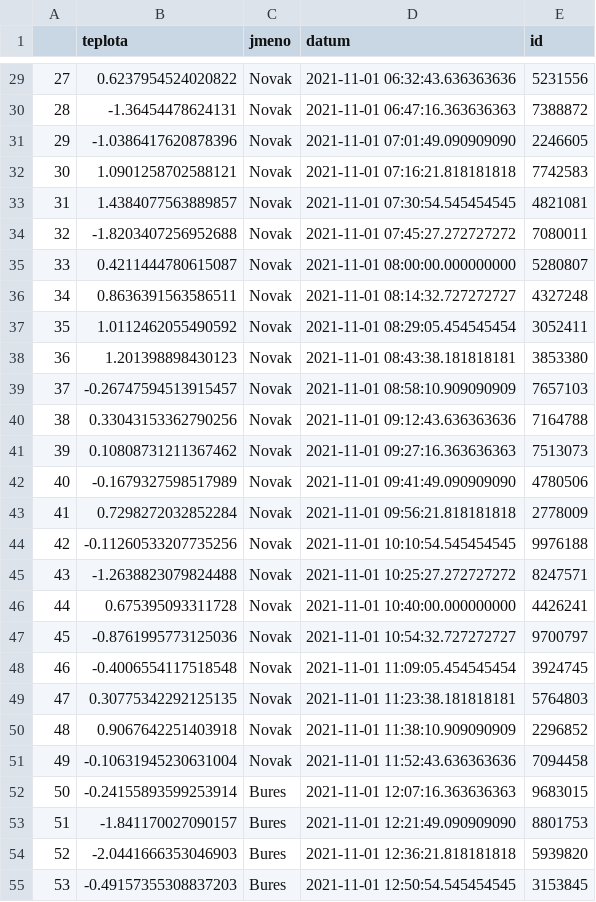
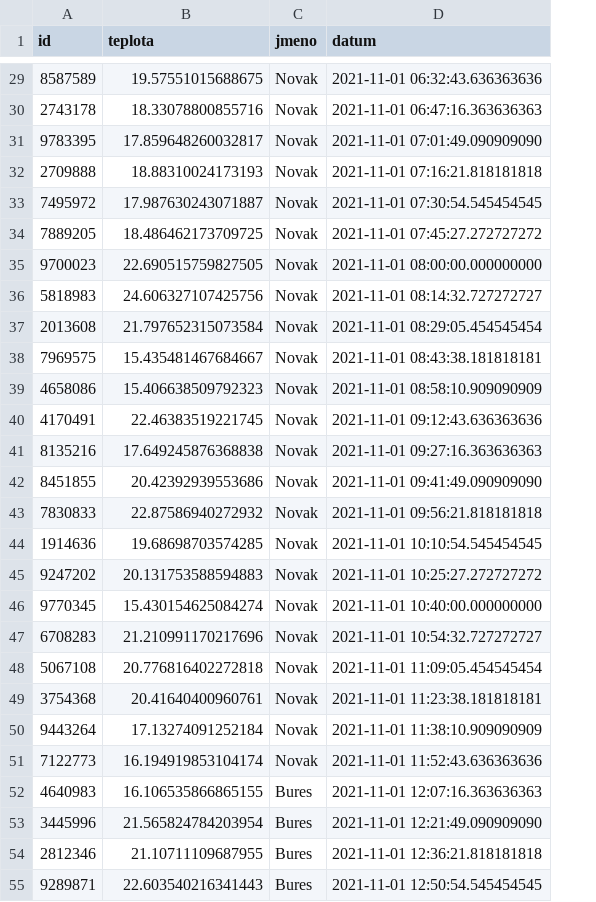
Before and after one commit to Malachov/CVUT-FS-PROG, a CSV file: Projects/Salva-ProductionDataControl/data/data_linka2.csv, drawn as a sheet; only a part is shown, gaps mark what is left out; removed rows and columns are numbered as before the commit, all else as after; the diff covers the shown part only; the diff names each change by its address in the sheet, - before the commit and + after, or states it on an @@ line.

```diff
--- a/Projects/Salva-ProductionDataControl/data/data_linka2.csv
+++ b/Projects/Salva-ProductionDataControl/data/data_linka2.csv
-column A, rows 29-55: 27 | 28 | 29 | 30 | 31 | 32 | 33 | 34 | 35 | 36 | 37 | 38 | 39 | 40 | 41 | 42 | 43 | 44 | 45 | 46 | 47 | 48 | 49 | 50 | 51 | 52 | 53
+column A (id), rows 29-55: 8587589 | 2743178 | 9783395 | 2709888 | 7495972 | 7889205 | 9700023 | 5818983 | 2013608 | 7969575 | 4658086 | 4170491 | 8135216 | 8451855 | 7830833 | 1914636 | 9247202 | 9770345 | 6708283 | 5067108 | 3754368 | 9443264 | 7122773 | 4640983 | 3445996 | 2812346 | 9289871
-column E (id), rows 29-55: 5231556 | 7388872 | 2246605 | 7742583 | 4821081 | 7080011 | 5280807 | 4327248 | 3052411 | 3853380 | 7657103 | 7164788 | 7513073 | 4780506 | 2778009 | 9976188 | 8247571 | 4426241 | 9700797 | 3924745 | 5764803 | 2296852 | 7094458 | 9683015 | 8801753 | 5939820 | 3153845
-B29 (teplota): 0.6237954524020822
+B29 (teplota): 19.57551015688675
-B30 (teplota): -1.36454478624131
+B30 (teplota): 18.33078800855716
-B31 (teplota): -1.0386417620878396
+B31 (teplota): 17.859648260032817
-B32 (teplota): 1.0901258702588121
+B32 (teplota): 18.88310024173193
-B33 (teplota): 1.4384077563889857
+B33 (teplota): 17.987630243071887
-B34 (teplota): -1.8203407256952688
+B34 (teplota): 18.486462173709725
-B35 (teplota): 0.4211444780615087
+B35 (teplota): 22.690515759827505
-B36 (teplota): 0.8636391563586511
+B36 (teplota): 24.606327107425756
-B37 (teplota): 1.0112462055490592
+B37 (teplota): 21.797652315073584
-B38 (teplota): 1.201398898430123
+B38 (teplota): 15.435481467684667
-B39 (teplota): -0.26747594513915457
+B39 (teplota): 15.406638509792323
-B40 (teplota): 0.33043153362790256
+B40 (teplota): 22.46383519221745
-B41 (teplota): 0.10808731211367462
+B41 (teplota): 17.649245876368838
-B42 (teplota): -0.1679327598517989
+B42 (teplota): 20.42392939553686
-B43 (teplota): 0.7298272032852284
+B43 (teplota): 22.87586940272932
-B44 (teplota): -0.11260533207735256
+B44 (teplota): 19.68698703574285
-B45 (teplota): -1.2638823079824488
+B45 (teplota): 20.131753588594883
-B46 (teplota): 0.675395093311728
+B46 (teplota): 15.430154625084274
-B47 (teplota): -0.8761995773125036
+B47 (teplota): 21.210991170217696
-B48 (teplota): -0.4006554117518548
+B48 (teplota): 20.776816402272818
-B49 (teplota): 0.30775342292125135
+B49 (teplota): 20.41640400960761
-B50 (teplota): 0.9067642251403918
+B50 (teplota): 17.13274091252184
-B51 (teplota): -0.10631945230631004
+B51 (teplota): 16.194919853104174
-B52 (teplota): -0.24155893599253914
+B52 (teplota): 16.106535866865155
-B53 (teplota): -1.841170027090157
+B53 (teplota): 21.565824784203954
-B54 (teplota): -2.0441666353046903
+B54 (teplota): 21.10711109687955
-B55 (teplota): -0.49157355308837203
+B55 (teplota): 22.603540216341443
```
Also changed, not shown: 73 edited cells elsewhere in this file, Projects/Salva-ProductionDataControl/data/data_linka1.csv, 3 other files.
